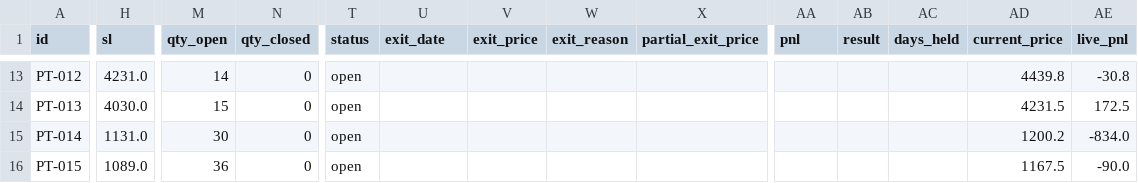
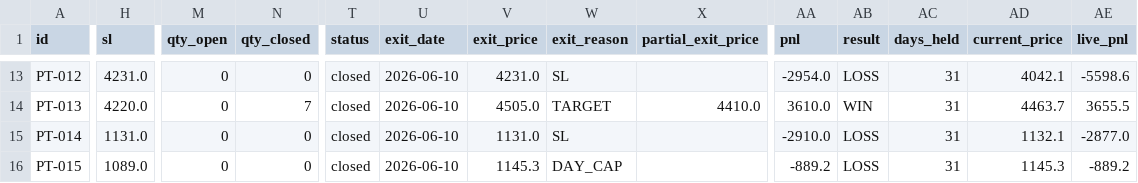
Before and after one commit to saisravanpalvaye/trading-bot-v2, a CSV file: paper_trades.csv, drawn as a sheet; only a part is shown, gaps mark what is left out; the diff covers the shown part only; the diff names each change by its address in the sheet, - before the commit and + after, or states it on an @@ line.

```diff
--- a/paper_trades.csv
+++ b/paper_trades.csv
-M13 (qty_open): 14
+M13 (qty_open): 0
-T13:T16 (status): open
+T13:T16 (status): closed
-U13:U16 (exit_date): (empty)
+U13:U16 (exit_date): 2026-06-10
-V13 (exit_price): (empty)
+V13 (exit_price): 4231.0
-W13 (exit_reason): (empty)
+W13 (exit_reason): SL
-AA13 (pnl): (empty)
+AA13 (pnl): -2954.0
-AB13 (result): (empty)
+AB13 (result): LOSS
-AC13:AC16 (days_held): (empty)
+AC13:AC16 (days_held): 31
-AD13 (current_price): 4439.8
+AD13 (current_price): 4042.1
-AE13 (live_pnl): -30.8
+AE13 (live_pnl): -5598.6
-H14 (sl): 4030.0
+H14 (sl): 4220.0
-M14 (qty_open): 15
+M14 (qty_open): 0
-N14 (qty_closed): 0
+N14 (qty_closed): 7
-V14 (exit_price): (empty)
+V14 (exit_price): 4505.0
-W14 (exit_reason): (empty)
+W14 (exit_reason): TARGET
-X14 (partial_exit_price): (empty)
+X14 (partial_exit_price): 4410.0
-AA14 (pnl): (empty)
+AA14 (pnl): 3610.0
-AB14 (result): (empty)
+AB14 (result): WIN
-AD14 (current_price): 4231.5
+AD14 (current_price): 4463.7
-AE14 (live_pnl): 172.5
+AE14 (live_pnl): 3655.5
-M15 (qty_open): 30
+M15 (qty_open): 0
-V15 (exit_price): (empty)
+V15 (exit_price): 1131.0
-W15 (exit_reason): (empty)
+W15 (exit_reason): SL
-AA15 (pnl): (empty)
+AA15 (pnl): -2910.0
-AB15:AB16 (result): (empty)
+AB15:AB16 (result): LOSS
-AD15 (current_price): 1200.2
+AD15 (current_price): 1132.1
-AE15 (live_pnl): -834.0
+AE15 (live_pnl): -2877.0
-M16 (qty_open): 36
+M16 (qty_open): 0
-V16 (exit_price): (empty)
+V16 (exit_price): 1145.3
-W16 (exit_reason): (empty)
+W16 (exit_reason): DAY_CAP
-AA16 (pnl): (empty)
+AA16 (pnl): -889.2
-AD16 (current_price): 1167.5
+AD16 (current_price): 1145.3
-AE16 (live_pnl): -90.0
+AE16 (live_pnl): -889.2
```
Also changed, not shown: 72 edited cells elsewhere in this file, trade_log.csv.
